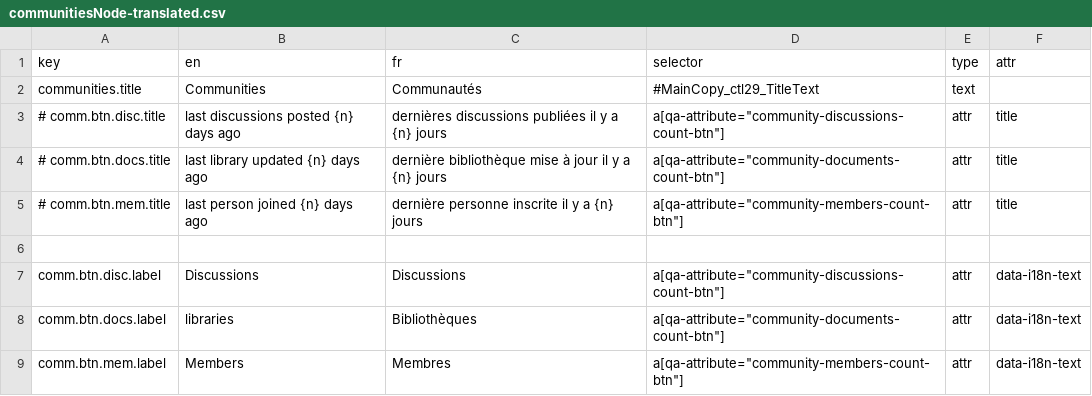
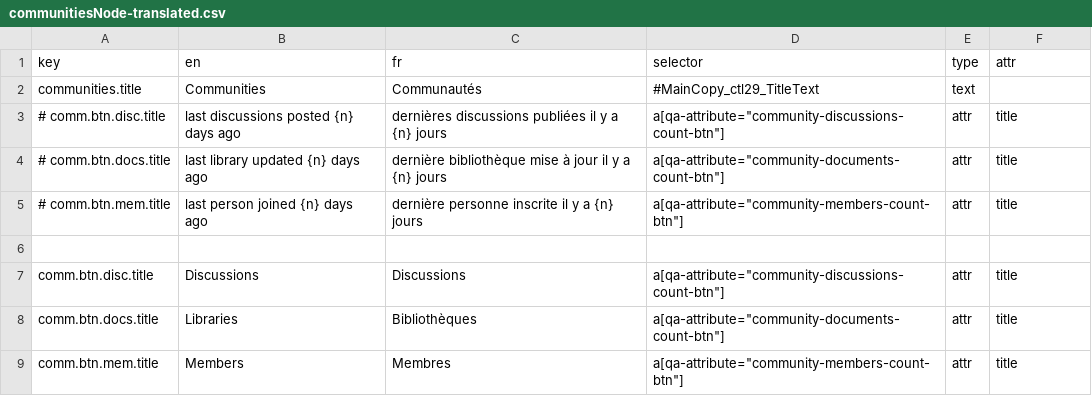
Before and after one commit to prospercanada/i18n-thrive, a CSV file: i18n-build/communitiesNode-translated.csv, drawn as a sheet.

```diff
--- a/i18n-build/communitiesNode-translated.csv
+++ b/i18n-build/communitiesNode-translated.csv
@@ -6,4 +6,4 @@ communities.title,Communities,Communautés,#MainCopy_ctl29_TitleText,text,
 
-comm.btn.disc.label,"Discussions ","Discussions ",a[qa-attribute="community-discussions-count-btn"],attr,data-i18n-text
-comm.btn.docs.label,"libraries ","Bibliothèques ",a[qa-attribute="community-documents-count-btn"],attr,data-i18n-text
-comm.btn.mem.label,"Members ","Membres ",a[qa-attribute="community-members-count-btn"],attr,data-i18n-text
+comm.btn.disc.title,"Discussions","Discussions",a[qa-attribute="community-discussions-count-btn"],attr,title
+comm.btn.docs.title,"Libraries","Bibliothèques",a[qa-attribute="community-documents-count-btn"],attr,title
+comm.btn.mem.title,"Members","Membres",a[qa-attribute="community-members-count-btn"],attr,title
```
Also changed, not shown: 3 other files.
